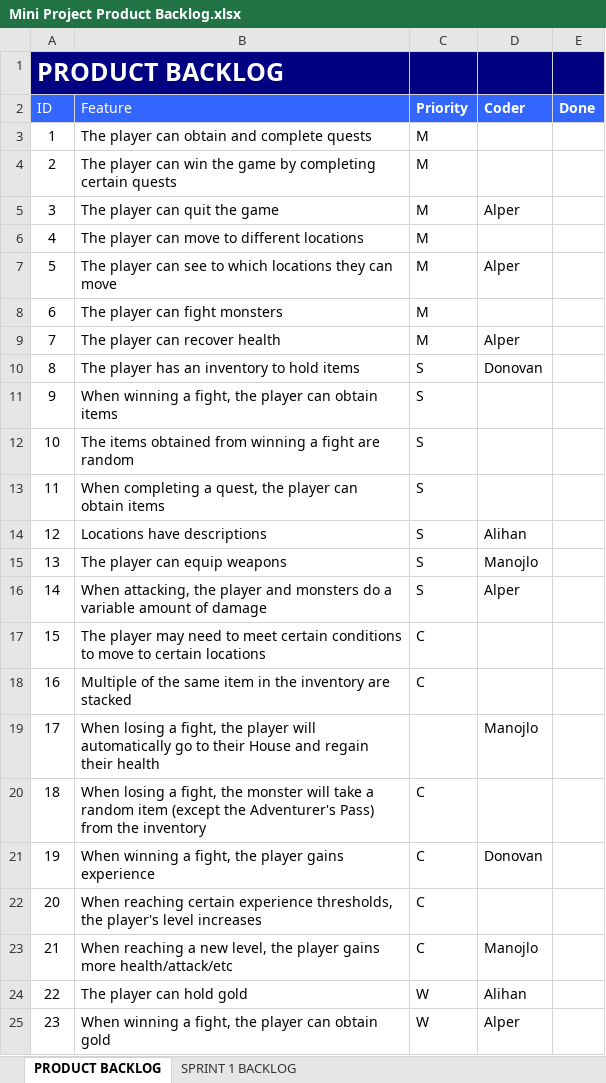
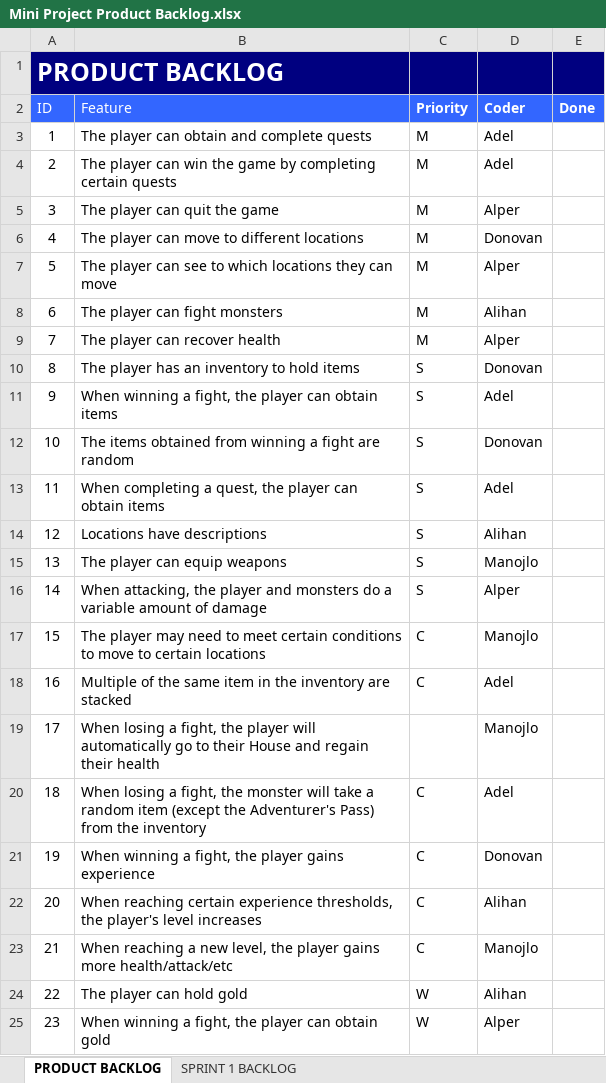
Before and after one commit to Amzir-A/Mini-Project, an Excel workbook: Documenten/Mini Project Product Backlog.xlsx, sheet PRODUCT BACKLOG, drawn as a sheet; values as stored, in another font and other column widths than the file's, no borders; the diff names each change by its address in the sheet, - before the commit and + after, or states it on an @@ line.

Commit message:
Update Mini Project Product Backlog.xlsx

```diff
--- a/Documenten/Mini Project Product Backlog.xlsx (sheet PRODUCT BACKLOG)
+++ b/Documenten/Mini Project Product Backlog.xlsx (sheet PRODUCT BACKLOG)
-D3:D4 (Coder): (empty)
+D3:D4 (Coder): Adel
-D6 (Coder): (empty)
+D6 (Coder): Donovan
-D8 (Coder): (empty)
+D8 (Coder): Alihan
-D11 (Coder): (empty)
+D11 (Coder): Adel
-D12 (Coder): (empty)
+D12 (Coder): Donovan
-D13 (Coder): (empty)
+D13 (Coder): Adel
-D17 (Coder): (empty)
+D17 (Coder): Manojlo
-D18 (Coder): (empty)
+D18 (Coder): Adel
-D20 (Coder): (empty)
+D20 (Coder): Adel
-D22 (Coder): (empty)
+D22 (Coder): Alihan
```
